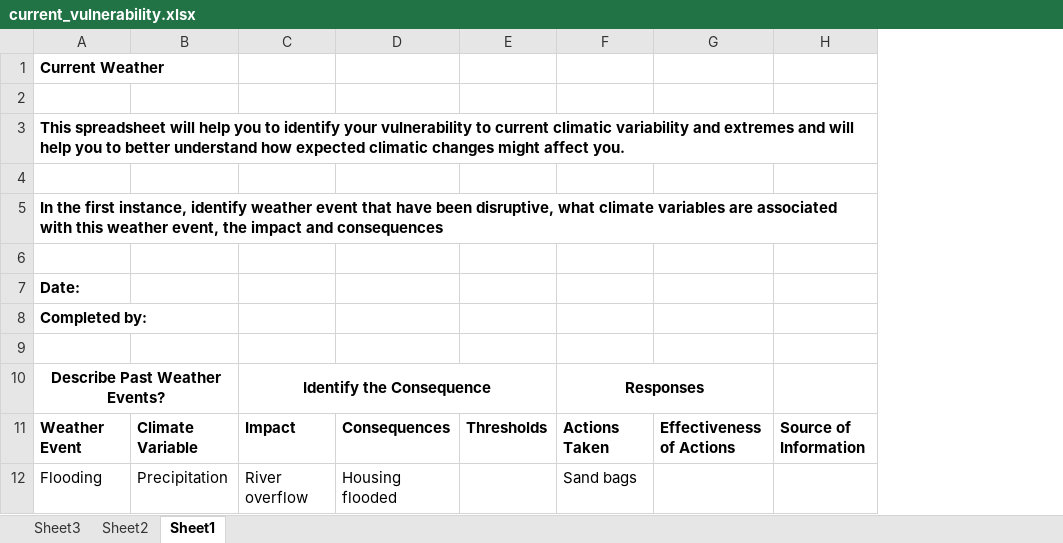
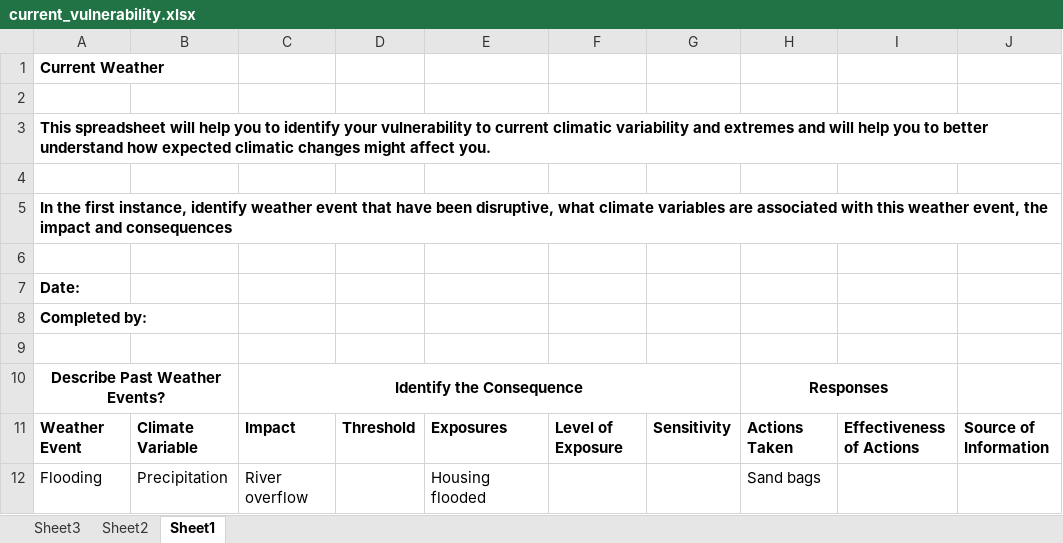
Before and after one commit to CMRC/climate-ireland, an Excel workbook: resources/public/tools/current_vulnerability.xlsx, sheet Sheet1, drawn as a sheet; values as stored, in another font and other column widths than the file's, no borders; removed rows and columns are numbered as before the commit, all else as after; the diff names each change by its address in the sheet, - before the commit and + after, or states it on an @@ line.

Commit message:
Adaptation tool in devlp

```diff
--- a/resources/public/tools/current_vulnerability.xlsx (sheet Sheet1)
+++ b/resources/public/tools/current_vulnerability.xlsx (sheet Sheet1)
+column D, row 11: Threshold
-column E, row 11: Thresholds
+column F, row 11: Level of Exposure
+column G, row 11: Sensitivity
-E11: Consequences
+E11: Exposures
```
Also changed, not shown: 19 other files.
